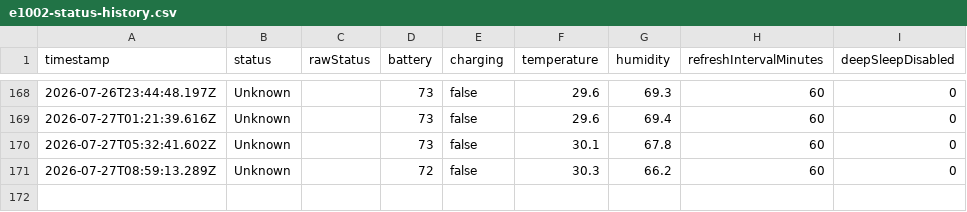
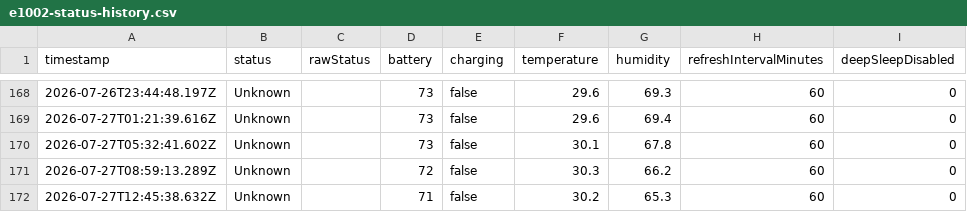
Before and after one commit to Vasanthan1276/e1002-sensor-tracker, a CSV file: data/e1002-status-history.csv, drawn as a sheet; only a part is shown, gaps mark what is left out; the diff names each change by its address in the sheet, - before the commit and + after, or states it on an @@ line.

```diff
--- a/data/e1002-status-history.csv
+++ b/data/e1002-status-history.csv
+row 172: 2026-07-27T12:45:38.632Z | Unknown |  | 71 | false | 30.2 | 65.3 | 60 | 0
```
Also changed, not shown: 1 other file.
